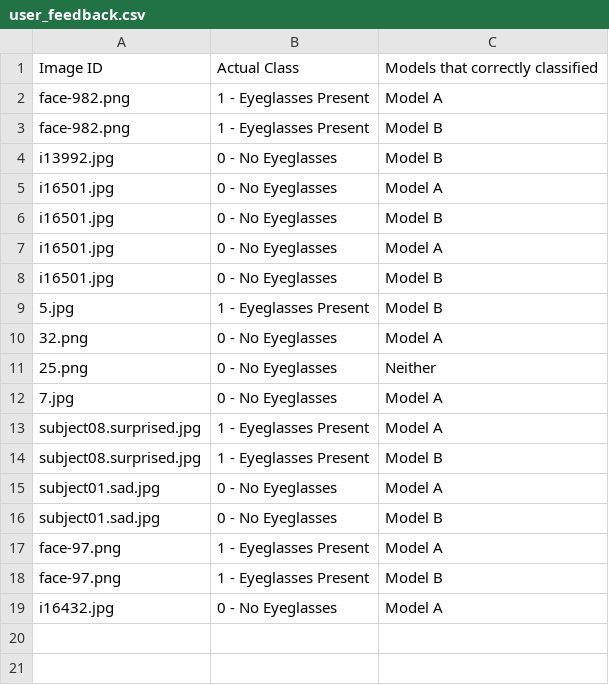
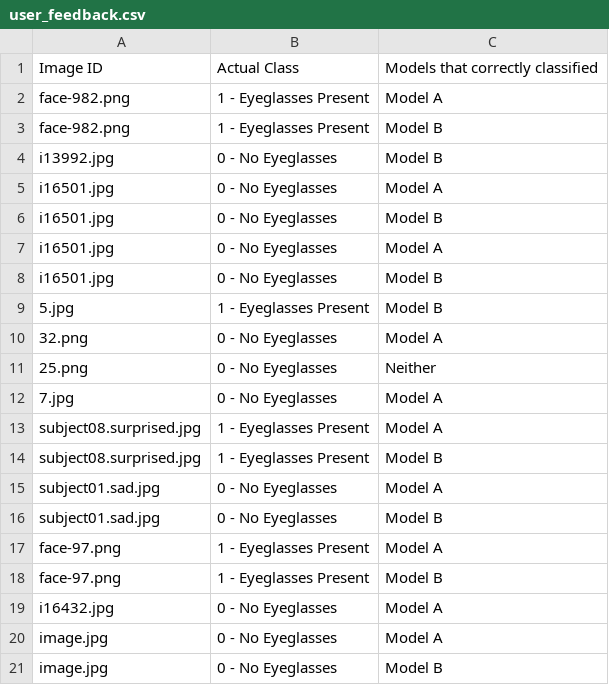
Before and after one commit to nikAcharya1/streamlit-ML-Nikesh, a CSV file: user_feedback.csv, drawn as a sheet; the diff names each change by its address in the sheet, - before the commit and + after, or states it on an @@ line.

Commit message:
Updated by Streamlit form submission

```diff
--- a/user_feedback.csv
+++ b/user_feedback.csv
+row 20: image.jpg | 0 - No Eyeglasses | Model A
+row 21: image.jpg | 0 - No Eyeglasses | Model B
```
